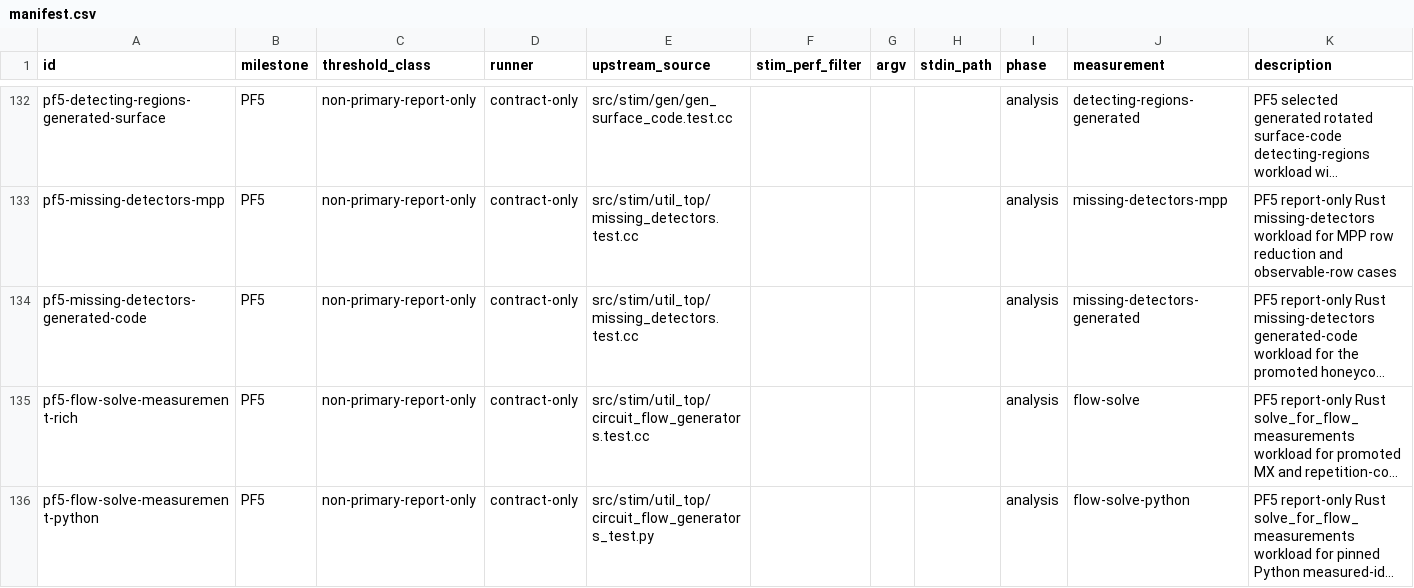
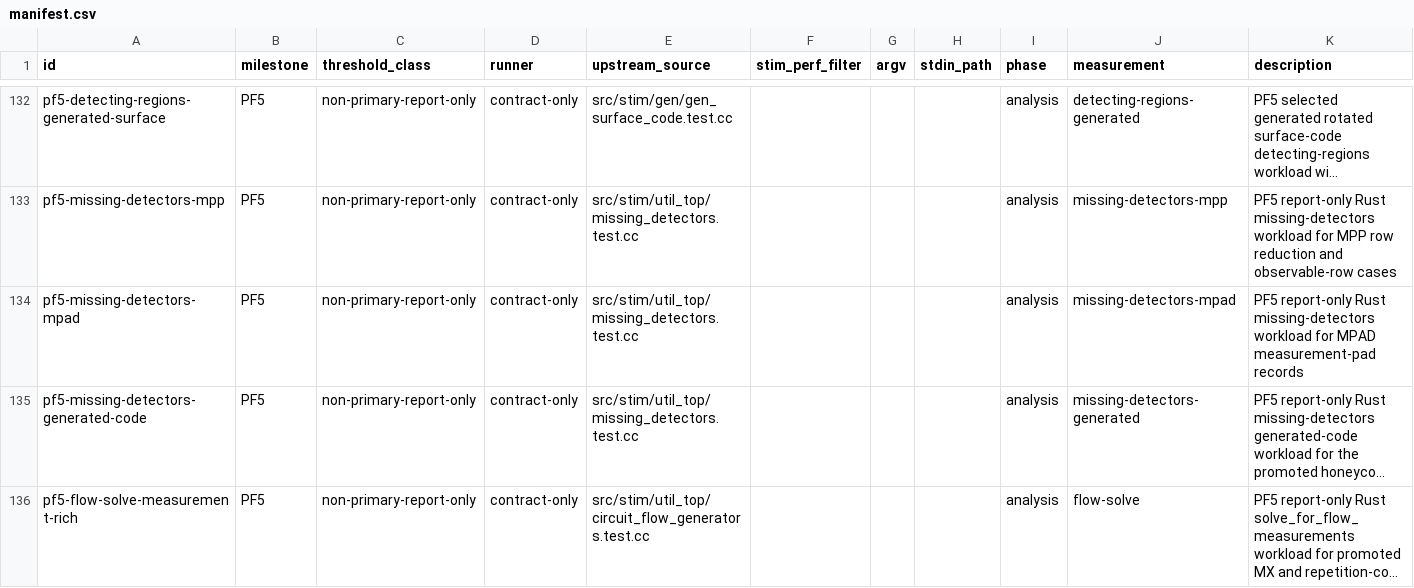
Before and after one commit to ifsheldon/Stab, a CSV file: benchmarks/manifest.csv, drawn as a sheet; only a part is shown, gaps mark what is left out; the shorter side is filled out with more unchanged rows; long unchanged cells end in …; the diff names each change by its address in the sheet, - before the commit and + after, or states it on an @@ line.

Commit message:
fix(core): support MPAD missing detectors
Promote the selected PF5 missing_detectors MPAD measurement-pad slice against pinned Stim v1.16.0 behavior. MPAD records now participate in missing-detector invariant rows, including deterministic and probabilistic pad records, detector or observable coverage, Gaussian cleanup, and bounded repeat traversal.

Add focused Rust parity tests, oracle metadata, report-only benchmark runner coverage, and synchronized roadmap, checklist, scope, progress, and spec-gap documentation.

Verification: cargo fmt --all --check; cargo clippy -p stab-core -p stab-cli -p stab-oracle -p stab-bench --all-targets -- -D warnings; cargo test --workspace --quiet; cargo test -p stab-core --test missing_detectors --quiet; cargo test -p stab-bench --quiet; cargo test -p stab-oracle fixtures --quiet; just oracle::run --milestone PF5 --structural; just oracle::run --implemented-only; just bench::smoke; just maintenance::pre-commit.

```diff
--- a/benchmarks/manifest.csv
+++ b/benchmarks/manifest.csv
+row 134: pf5-missing-detectors-mpad | PF5 | non-primary-report-only | contract-only | src/stim/util_top/missing_detectors.test.cc |  |  |  | analysis | missing-detectors-mpad | PF5 report-only Rust missing-detectors workload for MPAD measurement-pad records
```
Also changed, not shown: 13 other files.
